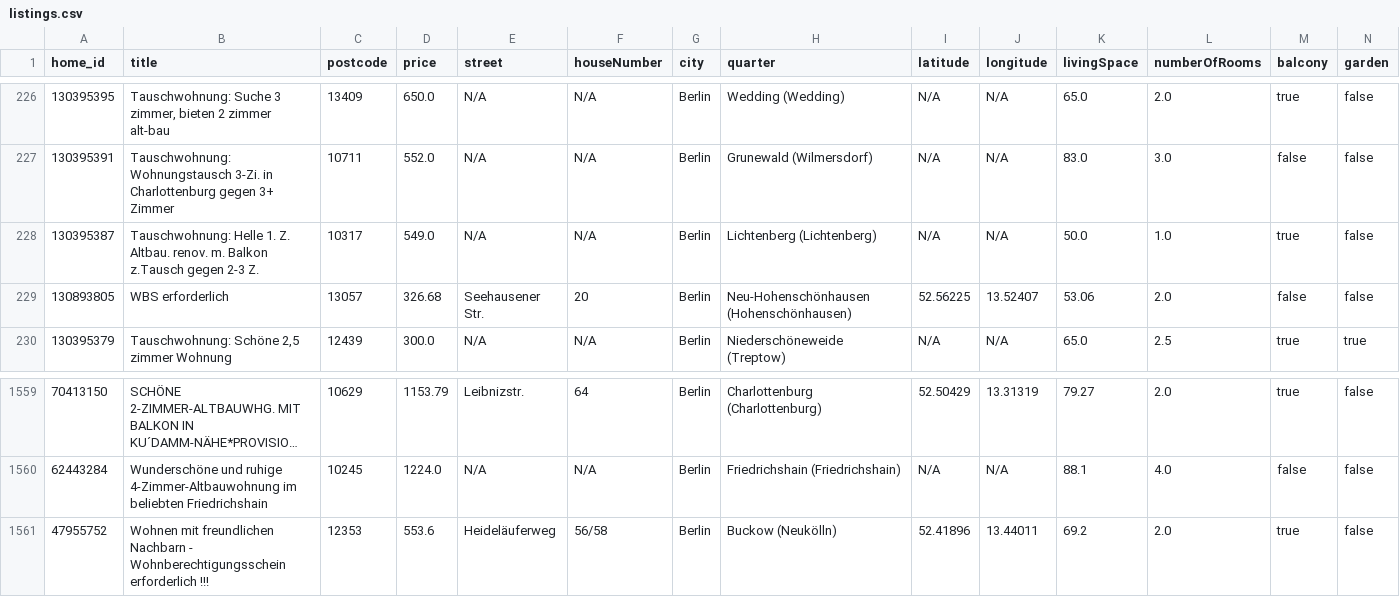
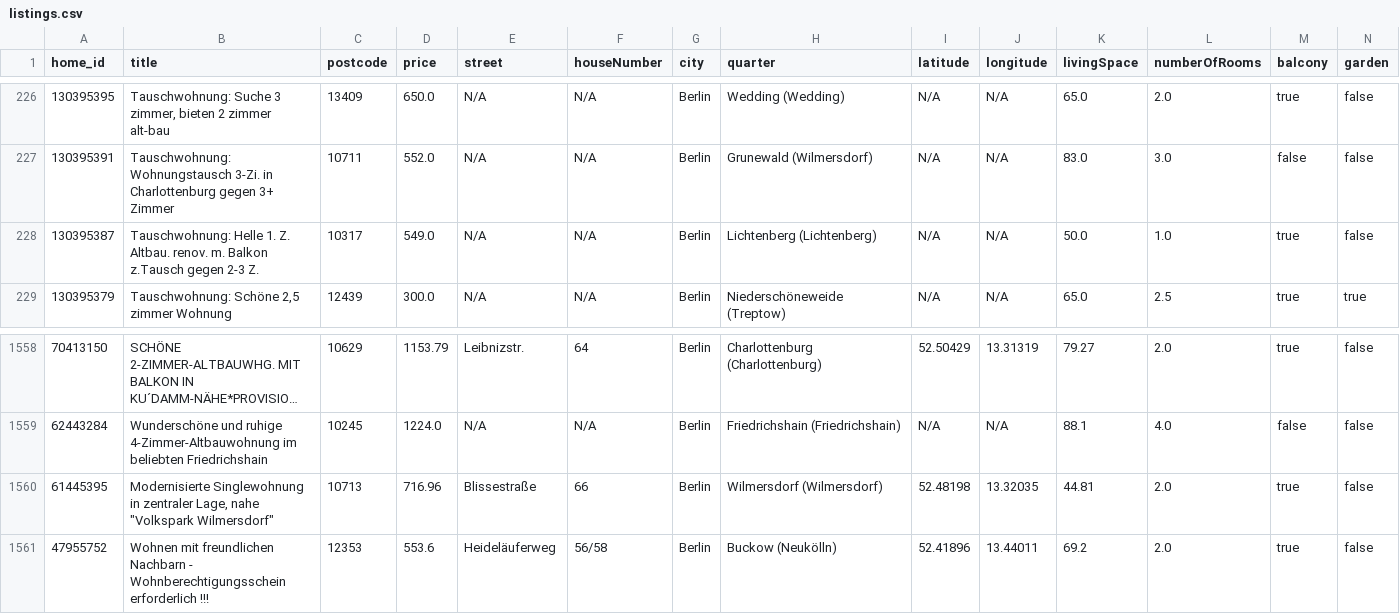
Before and after one commit to widadmogral/urutu-rent-home, a CSV file: listings.csv, drawn as a sheet; only a part is shown, gaps mark what is left out; long unchanged cells end in …; removed rows and columns are numbered as before the commit, all else as after; rows hold the shown columns only; the diff names each change by its address in the sheet, - before the commit and + after, or states it on an @@ line.

```diff
--- a/listings.csv
+++ b/listings.csv
-row 229: 130893805 | WBS erforderlich | 13057 | 326.68 | Seehausener Str. | 20 | Berlin | Neu-Hohenschönhausen (Hohenschönhausen) | 52.56225 | 13.52407 | 53.06 | 2.0 | false | false
+row 1560: 61445395 | Modernisierte Singlewohnung in zentraler Lage, nahe "Volkspark Wilmersdorf" | 10713 | 716.96 | Blissestraße | 66 | Berlin | Wilmersdorf (Wilmersdorf) | 52.48198 | 13.32035 | 44.81 | 2.0 | true | false
```
